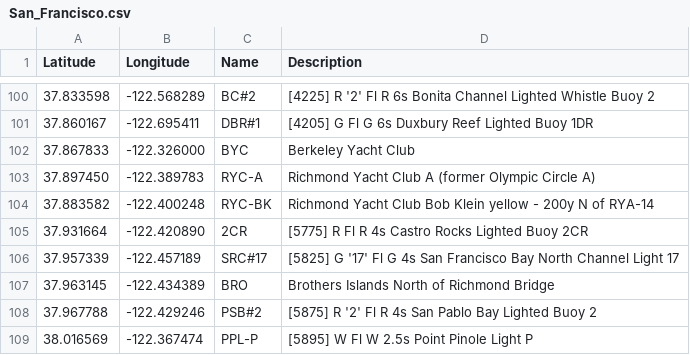
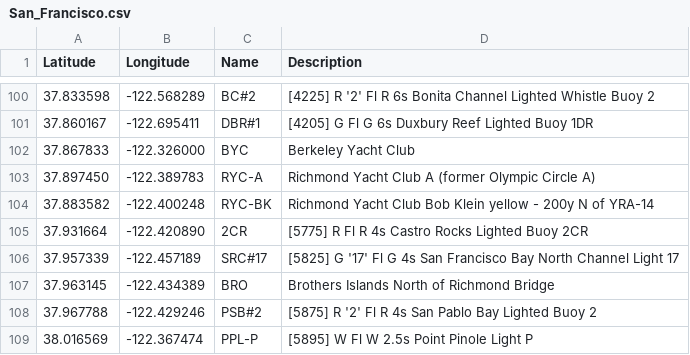
Before and after one commit to nkiesel/YRA-Marks, a CSV file: San_Francisco.csv, drawn as a sheet; only a part is shown, gaps mark what is left out.

Commit message:
fixed typo in RYC-BK description

```diff
--- a/San_Francisco.csv
+++ b/San_Francisco.csv
@@ -103,3 +103,3 @@ Latitude,Longitude,Name,Description
 37.897450,-122.389783,"RYC-A","Richmond Yacht Club A (former Olympic Circle A)"
-37.883582,-122.400248,"RYC-BK","Richmond Yacht Club Bob Klein yellow - 200y N of RYA-14"
+37.883582,-122.400248,"RYC-BK","Richmond Yacht Club Bob Klein yellow - 200y N of YRA-14"
 37.931664,-122.420890,"2CR","[5775] R Fl R 4s Castro Rocks Lighted Buoy 2CR"
```
Also changed, not shown: 9 other files.
